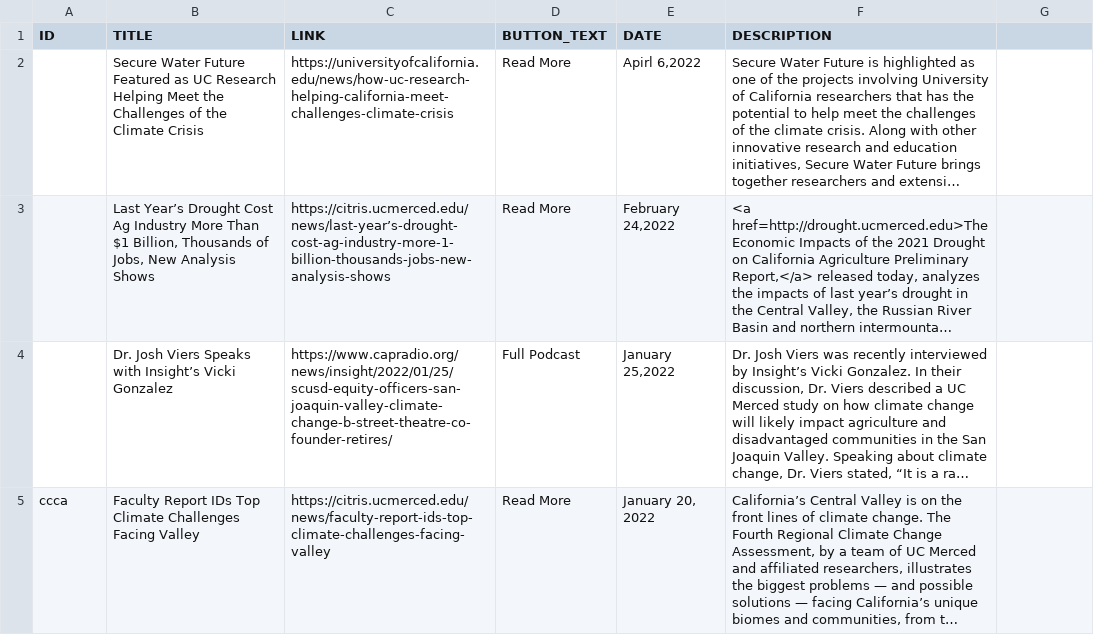
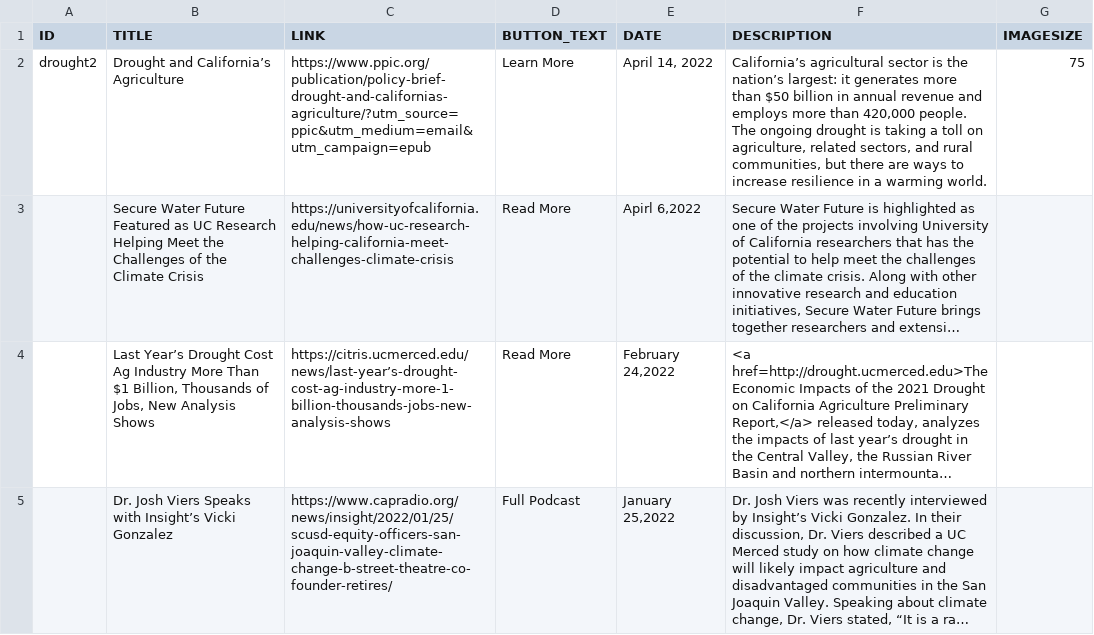
Before and after one commit to citris-ucmerced/SecureWaterFuture, a CSV file: news.csv, drawn as a sheet; only a part is shown; the shorter side is filled out with more unchanged rows; long unchanged cells end in …; the diff names each change by its address in the sheet, - before the commit and + after, or states it on an @@ line.

```diff
--- a/news.csv
+++ b/news.csv
-G1: (empty)
+G1: IMAGESIZE
+row 2: drought2 | Drought and California’s Agriculture | https://www.ppic.org/publication/policy-brief-drought-and-californias-agriculture/?utm_source=ppic&utm_medium=email&utm_campaign=epub | Learn More | April 14, 2022 | California’s agricultural sector is the nation’s largest: it generates more than $50 billion in annual revenue and employs more than 420,000 people. The ongoing drought is taking a toll on agriculture, related sectors, and rural communities, but there are ways to increase resilience in a warming world. | 75
```
Also changed, not shown: 2 other files.
